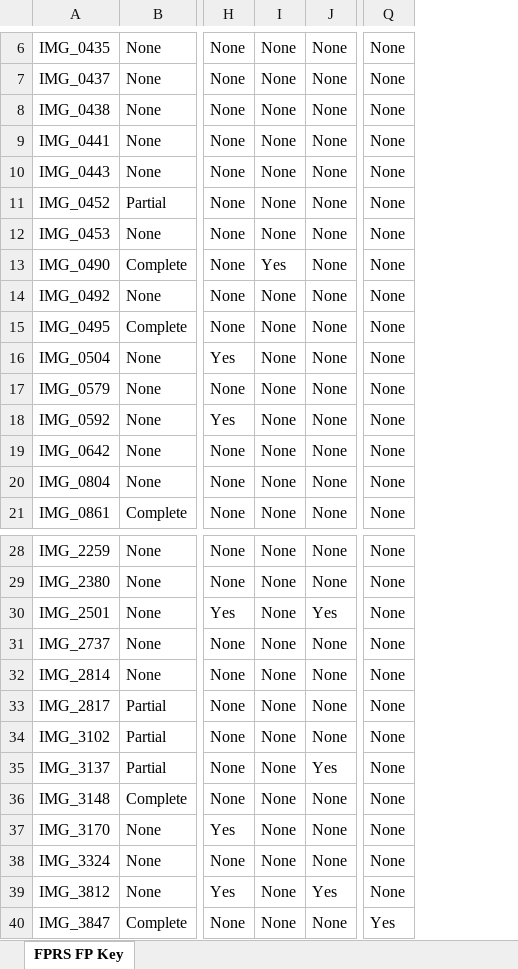
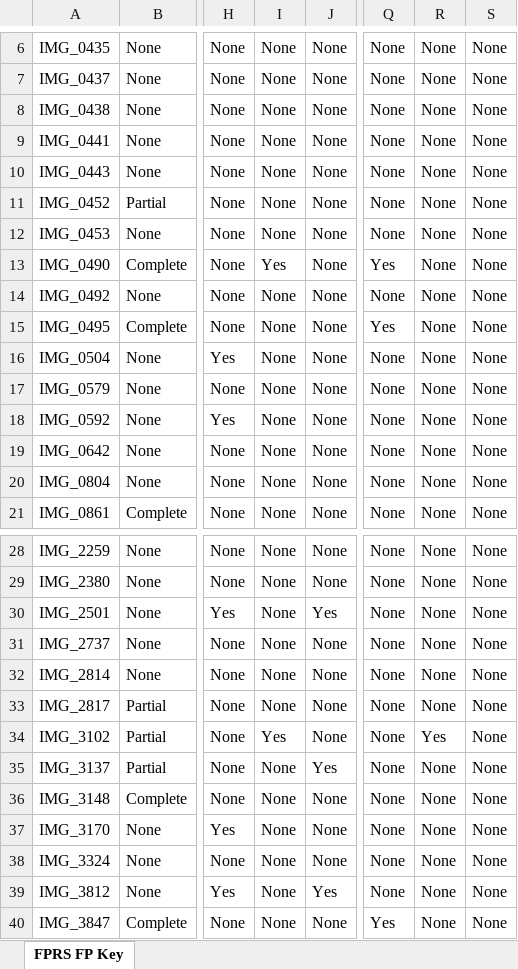
Before and after one commit to johnwilsoniv/FaceMirror, an Excel workbook: FPRS FP Key.xlsx, sheet FPRS FP Key, drawn as a sheet; only a part is shown, gaps mark what is left out; values as stored, in another font and other column widths than the file's, no borders; the diff covers the shown part only; the diff names each change by its address in the sheet, - before the commit and + after, or states it on an @@ line.

```diff
--- a/FPRS FP Key.xlsx (sheet FPRS FP Key)
+++ b/FPRS FP Key.xlsx (sheet FPRS FP Key)
+column R, rows 6-21: all None; rows 28-40: None | None | None | None | None | None | Yes | None | None | None | None | None | None
+column S, rows 6-21: all None; rows 28-40: all None
-Q13: None
+Q13: Yes
-Q15: None
+Q15: Yes
-I34: None
+I34: Yes
```
Also changed, not shown: 9 edited cells elsewhere in this sheet, 3_Data_Analysis/performance_analysis_results/error_details.xlsx, 40 other files.
